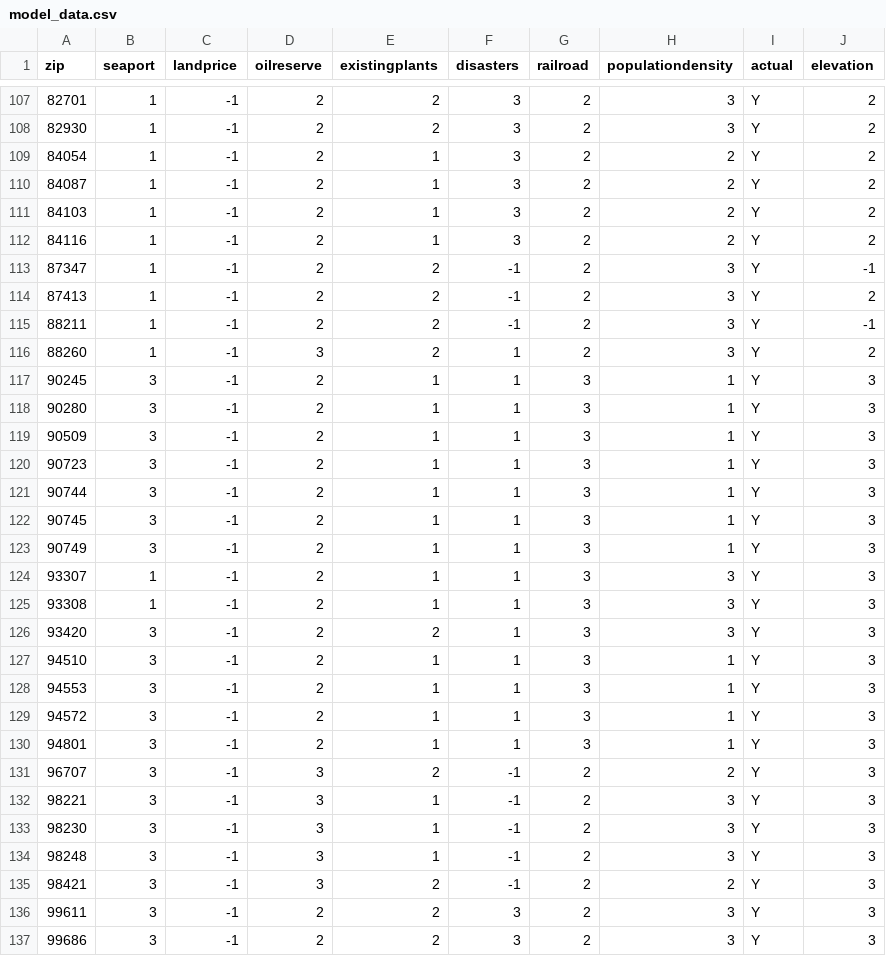
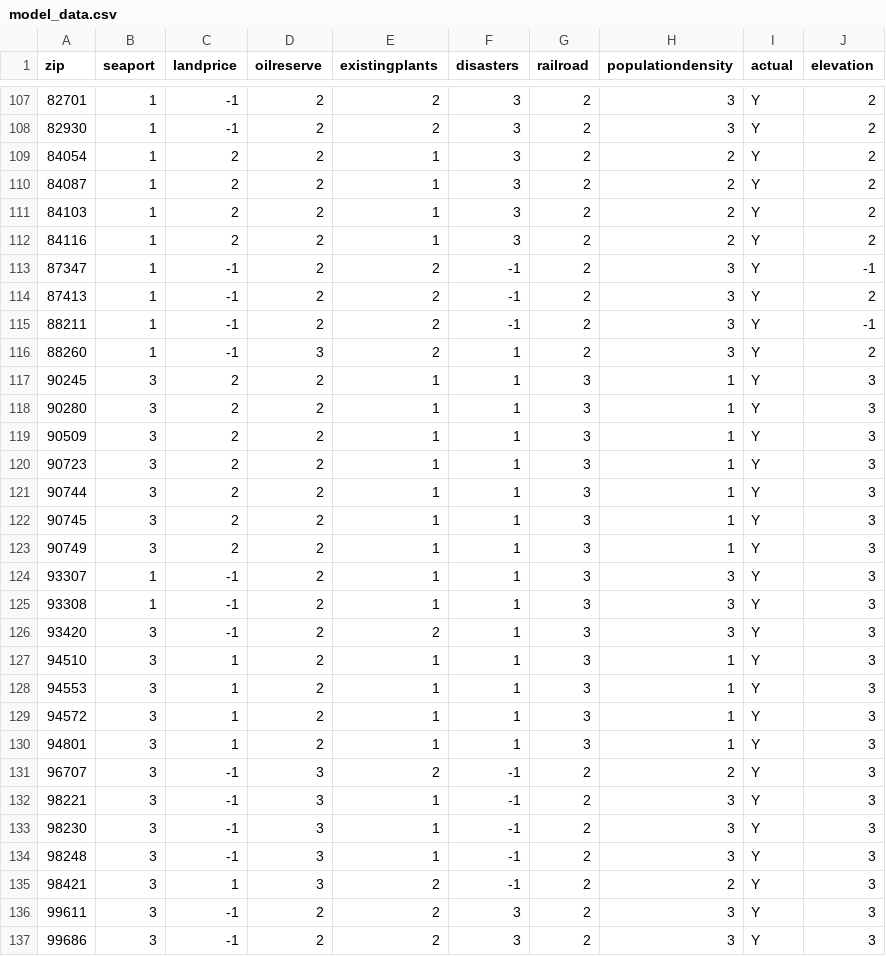
Before and after one commit to doneria-anjali/genome, a CSV file: application/exported_data/model_data.csv, drawn as a sheet; only a part is shown, gaps mark what is left out; the diff covers the shown part only.

Commit message:
Improved model data

```diff
--- a/application/exported_data/model_data.csv
+++ b/application/exported_data/model_data.csv
@@ -108,6 +108,6 @@ zip,seaport,landprice,oilreserve,existingplants,disasters,railroad,populationden
 82930,1,-1,2,2,3,2,3,Y,2
-84054,1,-1,2,1,3,2,2,Y,2
-84087,1,-1,2,1,3,2,2,Y,2
-84103,1,-1,2,1,3,2,2,Y,2
-84116,1,-1,2,1,3,2,2,Y,2
+84054,1,2,2,1,3,2,2,Y,2
+84087,1,2,2,1,3,2,2,Y,2
+84103,1,2,2,1,3,2,2,Y,2
+84116,1,2,2,1,3,2,2,Y,2
 87347,1,-1,2,2,-1,2,3,Y,-1
@@ -116,9 +116,9 @@ zip,seaport,landprice,oilreserve,existingplants,disasters,railroad,populationden
 88260,1,-1,3,2,1,2,3,Y,2
-90245,3,-1,2,1,1,3,1,Y,3
-90280,3,-1,2,1,1,3,1,Y,3
-90509,3,-1,2,1,1,3,1,Y,3
-90723,3,-1,2,1,1,3,1,Y,3
-90744,3,-1,2,1,1,3,1,Y,3
-90745,3,-1,2,1,1,3,1,Y,3
-90749,3,-1,2,1,1,3,1,Y,3
+90245,3,2,2,1,1,3,1,Y,3
+90280,3,2,2,1,1,3,1,Y,3
+90509,3,2,2,1,1,3,1,Y,3
+90723,3,2,2,1,1,3,1,Y,3
+90744,3,2,2,1,1,3,1,Y,3
+90745,3,2,2,1,1,3,1,Y,3
+90749,3,2,2,1,1,3,1,Y,3
 93307,1,-1,2,1,1,3,3,Y,3
@@ -126,6 +126,6 @@ zip,seaport,landprice,oilreserve,existingplants,disasters,railroad,populationden
 93420,3,-1,2,2,1,3,3,Y,3
-94510,3,-1,2,1,1,3,1,Y,3
-94553,3,-1,2,1,1,3,1,Y,3
-94572,3,-1,2,1,1,3,1,Y,3
-94801,3,-1,2,1,1,3,1,Y,3
+94510,3,1,2,1,1,3,1,Y,3
+94553,3,1,2,1,1,3,1,Y,3
+94572,3,1,2,1,1,3,1,Y,3
+94801,3,1,2,1,1,3,1,Y,3
 96707,3,-1,3,2,-1,2,2,Y,3
@@ -134,3 +134,3 @@ zip,seaport,landprice,oilreserve,existingplants,disasters,railroad,populationden
 98248,3,-1,3,1,-1,2,3,Y,3
-98421,3,-1,3,2,-1,2,2,Y,3
+98421,3,1,3,2,-1,2,2,Y,3
 99611,3,-1,2,2,3,2,3,Y,3
```
Also changed, not shown: 52 edited cells elsewhere in this file, 4 other files.
